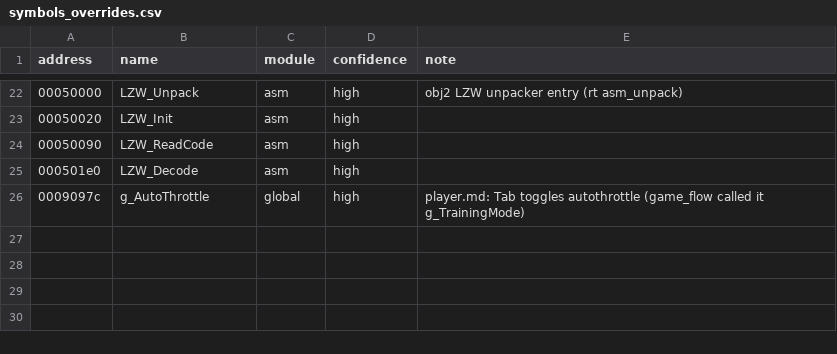
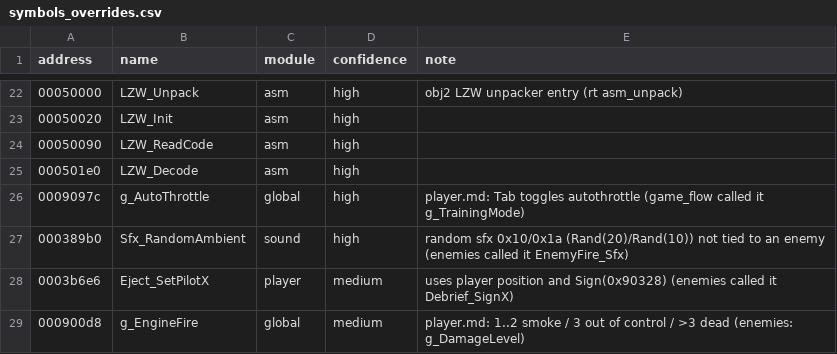
Before and after one commit to kylofon/jetstrike-enhanced, a CSV file: port/symbols_overrides.csv, drawn as a sheet; only a part is shown, gaps mark what is left out; the diff names each change by its address in the sheet, - before the commit and + after, or states it on an @@ line.

```diff
--- a/port/symbols_overrides.csv
+++ b/port/symbols_overrides.csv
+row 27: 000389b0 | Sfx_RandomAmbient | sound | high | random sfx 0x10/0x1a (Rand(20)/Rand(10)) not tied to an enemy (enemies called it EnemyFire_Sfx)
+row 28: 0003b6e6 | Eject_SetPilotX | player | medium | uses player position and Sign(0x90328) (enemies called it Debrief_SignX)
+row 29: 000900d8 | g_EngineFire | global | medium | player.md: 1..2 smoke / 3 out of control / >3 dead (enemies: g_DamageLevel)
```
Also changed, not shown: port/intro_symbols.csv, 6 other files.
